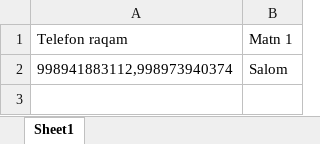
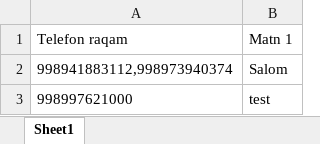
Before and after one commit to alishercpp/SMSBomber, an Excel workbook: test3.xlsx, sheet Sheet1, drawn as a sheet; values as stored, in another font and other column widths than the file's, no borders; the diff names each change by its address in the sheet, - before the commit and + after, or states it on an @@ line.

```diff
--- a/test3.xlsx (sheet Sheet1)
+++ b/test3.xlsx (sheet Sheet1)
+row 3: 998997621000 | test
```
Also changed, not shown: 6 other files.
